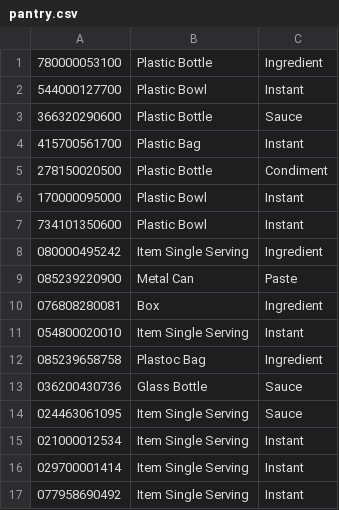
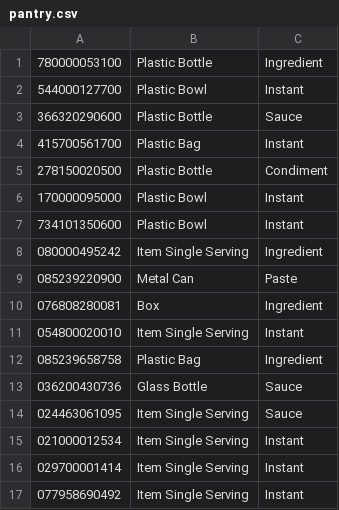
Before and after one commit to art4829/Retail_Database, a CSV file: src/Datasets/Pantry/pantry.csv, drawn as a sheet.

```diff
--- a/src/Datasets/Pantry/pantry.csv
+++ b/src/Datasets/Pantry/pantry.csv
@@ -11,3 +11,3 @@
 054800020010,Item Single Serving,Instant
-085239658758,Plastoc Bag,Ingredient
+085239658758,Plastic Bag,Ingredient
 036200430736,Glass Bottle,Sauce
```
Also changed, not shown: 6 other files.
